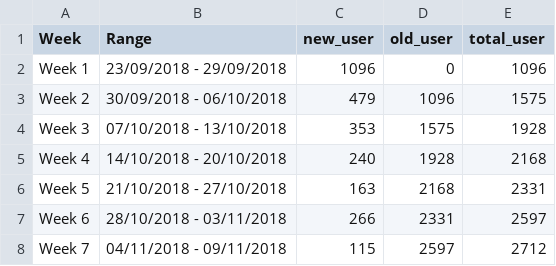
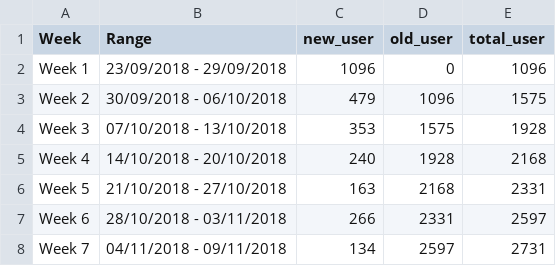
Before and after one commit to smoketerzai56/smokeio_stats, a CSV file: user_growth.csv, drawn as a sheet.

Commit message:
Update user_growth.csv

```diff
--- a/user_growth.csv
+++ b/user_growth.csv
@@ -7,2 +7,2 @@ Week 5,21/10/2018 - 27/10/2018,163,2168,2331
 Week 6,28/10/2018 - 03/11/2018,266,2331,2597
-Week 7,04/11/2018 - 09/11/2018,115,2597,2712
+Week 7,04/11/2018 - 09/11/2018,134,2597,2731
```
